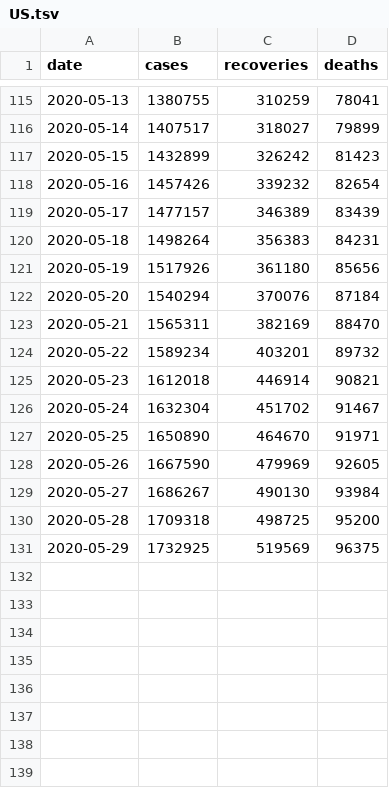
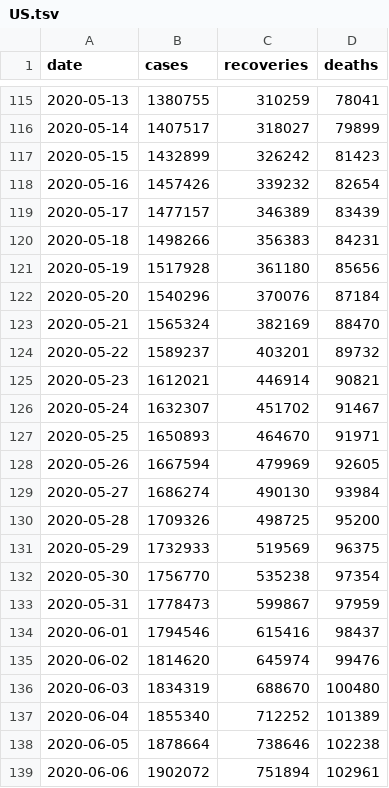
Before and after one commit to srifqi/covid19-data, a TSV file: nation/US.tsv, drawn as a sheet; only a part is shown, gaps mark what is left out.

Commit message:
Update data (2020-06-07 14.55 UTC)
Data are collected from English Wikipedia:
https://en.wikipedia.org/wiki/Template:COVID-19_pandemic_data

```diff
--- a/nation/US.tsv
+++ b/nation/US.tsv
@@ -119,13 +119,21 @@ date	cases	recoveries	deaths
 2020-05-17	1477157	346389	83439
-2020-05-18	1498264	356383	84231
-2020-05-19	1517926	361180	85656
-2020-05-20	1540294	370076	87184
-2020-05-21	1565311	382169	88470
-2020-05-22	1589234	403201	89732
-2020-05-23	1612018	446914	90821
-2020-05-24	1632304	451702	91467
-2020-05-25	1650890	464670	91971
-2020-05-26	1667590	479969	92605
-2020-05-27	1686267	490130	93984
-2020-05-28	1709318	498725	95200
-2020-05-29	1732925	519569	96375
+2020-05-18	1498266	356383	84231
+2020-05-19	1517928	361180	85656
+2020-05-20	1540296	370076	87184
+2020-05-21	1565324	382169	88470
+2020-05-22	1589237	403201	89732
+2020-05-23	1612021	446914	90821
+2020-05-24	1632307	451702	91467
+2020-05-25	1650893	464670	91971
+2020-05-26	1667594	479969	92605
+2020-05-27	1686274	490130	93984
+2020-05-28	1709326	498725	95200
+2020-05-29	1732933	519569	96375
+2020-05-30	1756770	535238	97354
+2020-05-31	1778473	599867	97959
+2020-06-01	1794546	615416	98437
+2020-06-02	1814620	645974	99476
+2020-06-03	1834319	688670	100480
+2020-06-04	1855340	712252	101389
+2020-06-05	1878664	738646	102238
+2020-06-06	1902072	751894	102961
```
Also changed, not shown: nation/CN.tsv, nation/DE.tsv, 10 other files.
